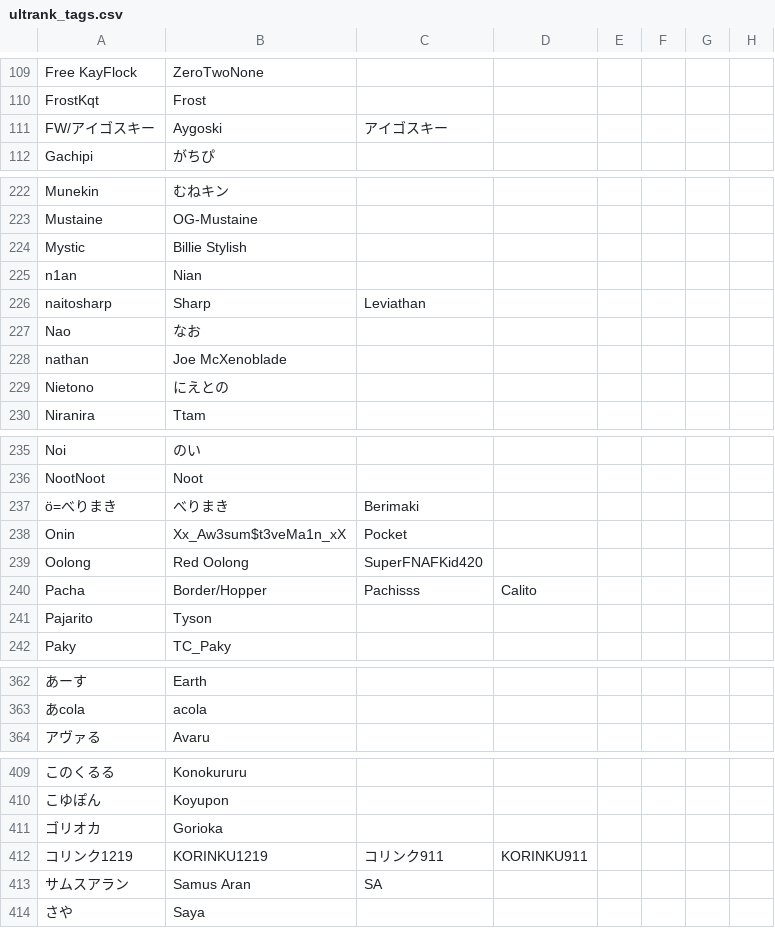
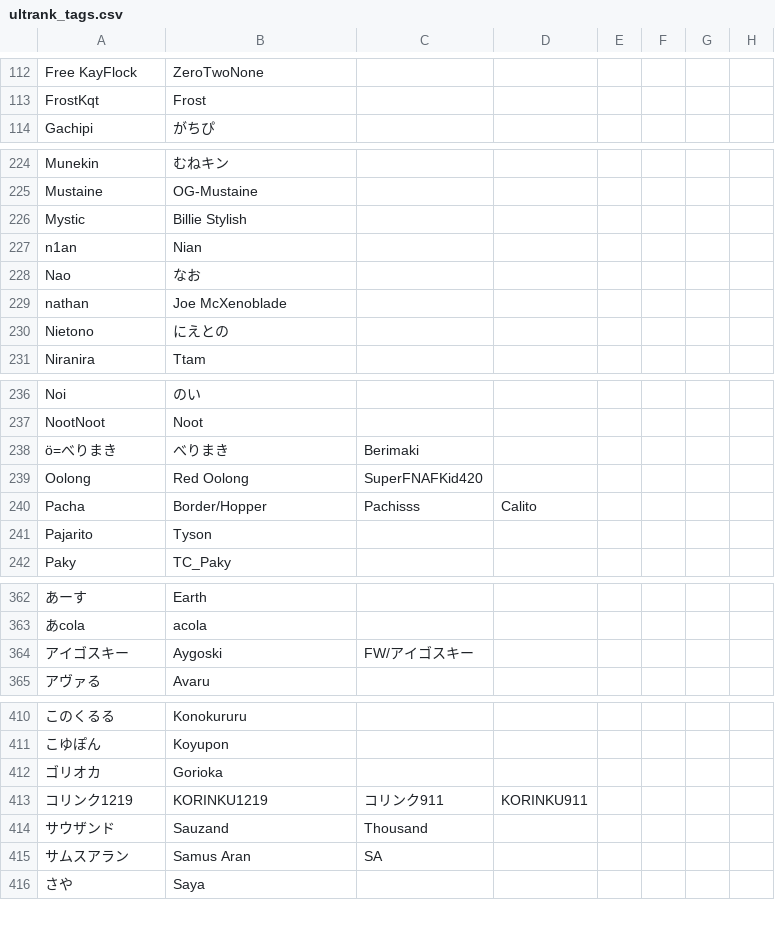
Before and after one commit to kenniky/ultrank-scoring, a CSV file: ultrank_tags.csv, drawn as a sheet; only a part is shown, gaps mark what is left out; removed rows and columns are numbered as before the commit, all else as after; the diff covers the shown part only; the diff names each change by its address in the sheet, - before the commit and + after, or states it on an @@ line.

```diff
--- a/ultrank_tags.csv
+++ b/ultrank_tags.csv
-row 111: FW/アイゴスキー | Aygoski | アイゴスキー
-row 226: naitosharp | Sharp | Leviathan
-row 238: Onin | Xx_Aw3sum$t3veMa1n_xX | Pocket
+row 364: アイゴスキー | Aygoski | FW/アイゴスキー
+row 414: サウザンド | Sauzand | Thousand
```
Also changed, not shown: 8 added rows and 5 removed rows elsewhere in this file, ultrank_players.csv, ultrank_regions.csv.
